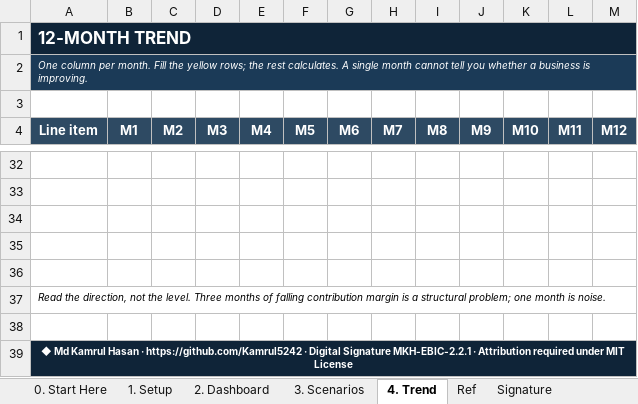
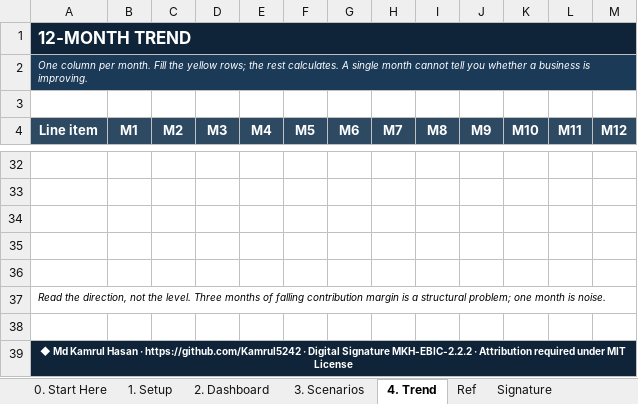
Before and after one commit to Kamrul5242/entrepreneur-business-intelligence-cfo, an Excel workbook: assets/cfo-premium-dashboard.xlsx, sheet 4. Trend, drawn as a sheet; only a part is shown, gaps mark what is left out; values as stored, in another font and other column widths than the file's, no borders; charts and pictures and conditional formats not drawn; the diff names each change by its address in the sheet, - before the commit and + after, or states it on an @@ line.

```diff
--- a/assets/cfo-premium-dashboard.xlsx (sheet 4. Trend)
+++ b/assets/cfo-premium-dashboard.xlsx (sheet 4. Trend)
-A39 (Line item): …Digital Signature MKH-EBIC-2.2.1 · Attribution…
+A39 (Line item): …Digital Signature MKH-EBIC-2.2.2 · Attribution…
```
Also changed, not shown: sheet Signature, sheet 3. Scenarios, sheet 1. Setup, sheet 2. Dashboard, sheet 0. Start Here, 30 other files.
